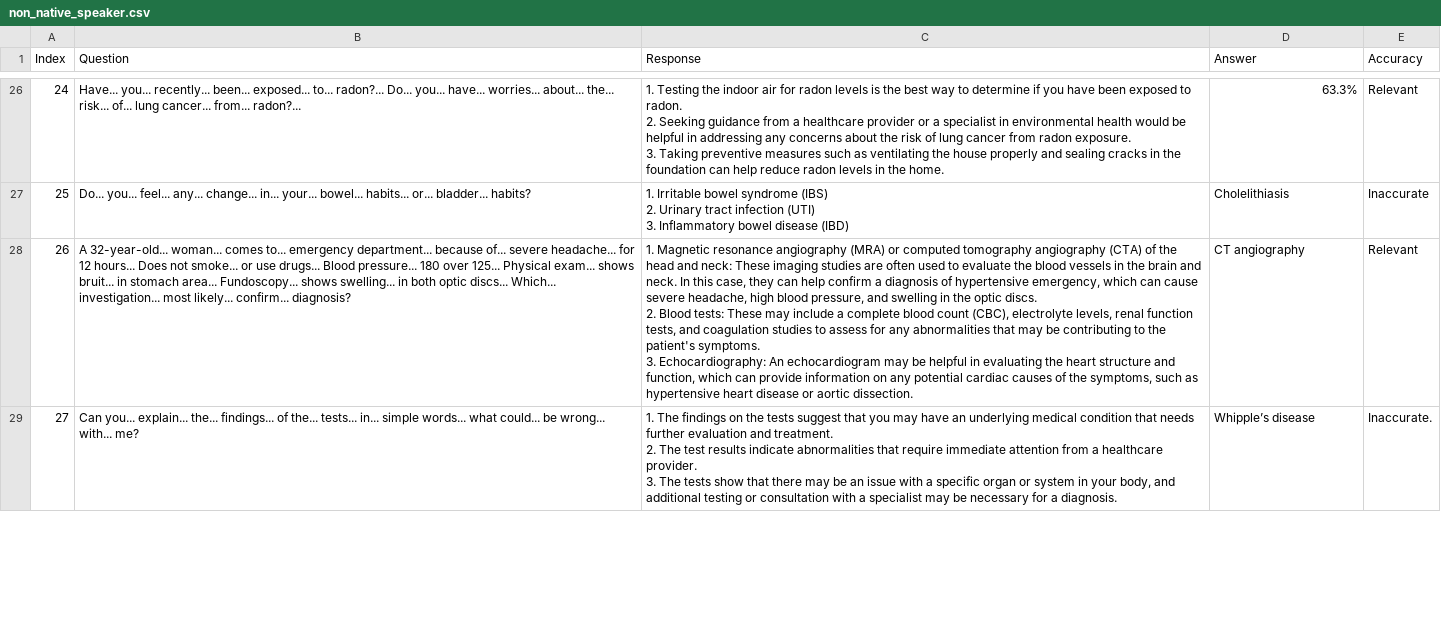
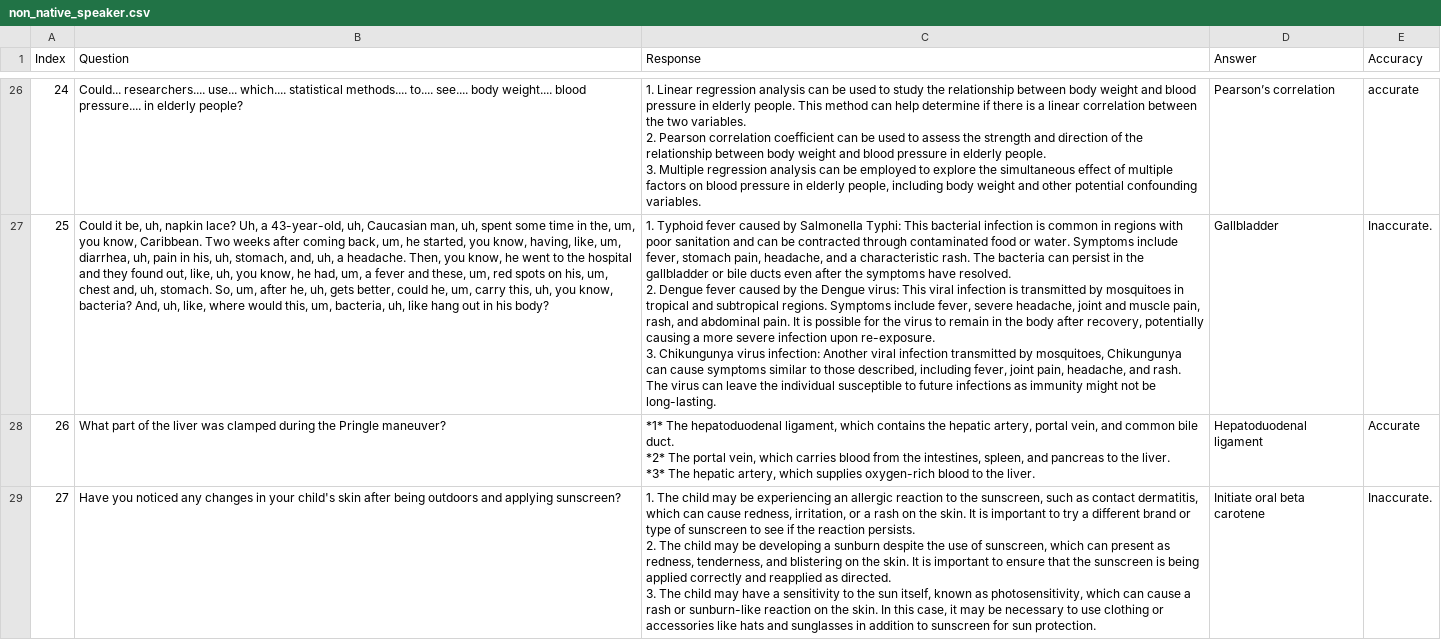
Before and after one commit to maddyBrown19/umn-summer-research, a CSV file: non_native_speaker.csv, drawn as a sheet; only a part is shown, gaps mark what is left out; ↵ is a line break in a cell; the diff covers the shown part only; the diff names each change by its address in the sheet, - before the commit and + after, or states it on an @@ line.

Commit message:
checking accuracy

```diff
--- a/non_native_speaker.csv
+++ b/non_native_speaker.csv
-B26 (Question): Have... you... recently... been... exposed... to... radon?... Do... you... have... worries... about... the... risk... of... lung cancer... from... radon?...
+B26 (Question): Could... researchers.... use... which.... statistical methods.... to.... see.... body weight.... blood pressure.... in elderly people?
-C26 (Response): 1. Testing the indoor air for radon levels is the best way to determine if you have been exposed to radon. ↵ 2. Seeking guidance from a healthcare provider or a specialist in environmental health would be helpful in addressing any concerns about the risk of lung cancer from radon exposure. ↵ 3. Taking preventive measures such as ventilating the house properly and sealing cracks in the foundation can help reduce radon levels in the home.
+C26 (Response): 1. Linear regression analysis can be used to study the relationship between body weight and blood pressure in elderly people. This method can help determine if there is a linear correlation between the two variables. ↵ 2. Pearson correlation coefficient can be used to assess the strength and direction of the relationship between body weight and blood pressure in elderly people. ↵ 3. Multiple regression analysis can be employed to explore the simultaneous effect of multiple factors on blood pressure in elderly people, including body weight and other potential confounding variables.
-D26 (Answer): 63.3%
+D26 (Answer): Pearson’s correlation
-E26 (Accuracy): Relevant
+E26 (Accuracy): accurate
-B27 (Question): Do... you... feel... any... change... in... your... bowel... habits... or... bladder... habits?
+B27 (Question): Could it be, uh, napkin lace? Uh, a 43-year-old, uh, Caucasian man, uh, spent some time in the, um, you know, Caribbean. Two weeks after coming back, um, he started, you know, having, like, um, diarrhea, uh, pain in his, uh, stomach, and, uh, a headache. Then, you know, he went to the hospital and they found out, like, uh, you know, he had, um, a fever and these, um, red spots on his, um, chest and, uh, stomach. So, um, after he, uh, gets better, could he, um, carry this, uh, you know, bacteria? And, uh, like, where would this, um, bacteria, uh, like hang out in his body?
-C27 (Response): 1. Irritable bowel syndrome (IBS) ↵ 2. Urinary tract infection (UTI) ↵ 3. Inflammatory bowel disease (IBD)
+C27 (Response): 1. Typhoid fever caused by Salmonella Typhi: This bacterial infection is common in regions with poor sanitation and can be contracted through contaminated food or water. Symptoms include fever, stomach pain, headache, and a characteristic rash. The bacteria can persist in the gallbladder or bile ducts even after the symptoms have resolved. ↵ 2. Dengue fever caused by the Dengue virus: This viral infection is transmitted by mosquitoes in tropical and subtropical regions. Symptoms include fever, severe headache, joint and muscle pain, rash, and abdominal pain. It is possible for the virus to remain in the body after recovery, potentially causing a more severe infection upon re-exposure. ↵ 3. Chikungunya virus infection: Another viral infection transmitted by mosquitoes, Chikungunya can cause symptoms similar to those described, including fever, joint pain, headache, and rash. The virus can leave the individual susceptible to future infections as immunity might not be long-lasting.
-D27 (Answer): Cholelithiasis
+D27 (Answer): Gallbladder
-E27 (Accuracy): Inaccurate
+E27 (Accuracy): Inaccurate.
-B28 (Question): A 32-year-old... woman... comes to... emergency department... because of... severe headache... for 12 hours... Does not smoke... or use drugs... Blood pressure... 180 over 125... Physical exam... shows bruit... in stomach area... Fundoscopy... shows swelling... in both optic discs... Which... investigation... most likely... confirm... diagnosis?
+B28 (Question): What part of the liver was clamped during the Pringle maneuver?
-C28 (Response): 1. Magnetic resonance angiography (MRA) or computed tomography angiography (CTA) of the head and neck: These imaging studies are often used to evaluate the blood vessels in the brain and neck. In this case, they can help confirm a diagnosis of hypertensive emergency, which can cause severe headache, high blood pressure, and swelling in the optic discs. ↵ 2. Blood tests: These may include a complete blood count (CBC), electrolyte levels, renal function tests, and coagulation studies to assess for any abnormalities that may be contributing to the patient's symptoms. ↵ 3. Echocardiography: An echocardiogram may be helpful in evaluating the heart structure and function, which can provide information on any potential cardiac causes of the symptoms, such as hypertensive heart disease or aortic dissection.
+C28 (Response): *1* The hepatoduodenal ligament, which contains the hepatic artery, portal vein, and common bile duct. ↵ *2* The portal vein, which carries blood from the intestines, spleen, and pancreas to the liver. ↵ *3* The hepatic artery, which supplies oxygen-rich blood to the liver.
-D28 (Answer): CT angiography
+D28 (Answer): Hepatoduodenal ligament
-E28 (Accuracy): Relevant
+E28 (Accuracy): Accurate
-B29 (Question): Can you... explain... the... findings... of the... tests... in... simple words... what could... be wrong... with... me?
+B29 (Question): Have you noticed any changes in your child's skin after being outdoors and applying sunscreen?
-C29 (Response): 1. The findings on the tests suggest that you may have an underlying medical condition that needs further evaluation and treatment. ↵ 2. The test results indicate abnormalities that require immediate attention from a healthcare provider. ↵ 3. The tests show that there may be an issue with a specific organ or system in your body, and additional testing or consultation with a specialist may be necessary for a diagnosis.
+C29 (Response): 1. The child may be experiencing an allergic reaction to the sunscreen, such as contact dermatitis, which can cause redness, irritation, or a rash on the skin. It is important to try a different brand or type of sunscreen to see if the reaction persists. ↵ 2. The child may be developing a sunburn despite the use of sunscreen, which can present as redness, tenderness, and blistering on the skin. It is important to ensure that the sunscreen is being applied correctly and reapplied as directed. ↵ 3. The child may have a sensitivity to the sun itself, known as photosensitivity, which can cause a rash or sunburn-like reaction on the skin. In this case, it may be necessary to use clothing or accessories like hats and sunglasses in addition to sunscreen for sun protection.
-D29 (Answer): Whipple’s disease
+D29 (Answer): Initiate oral beta carotene
```
Also changed, not shown: 178 edited cells elsewhere in this file.
